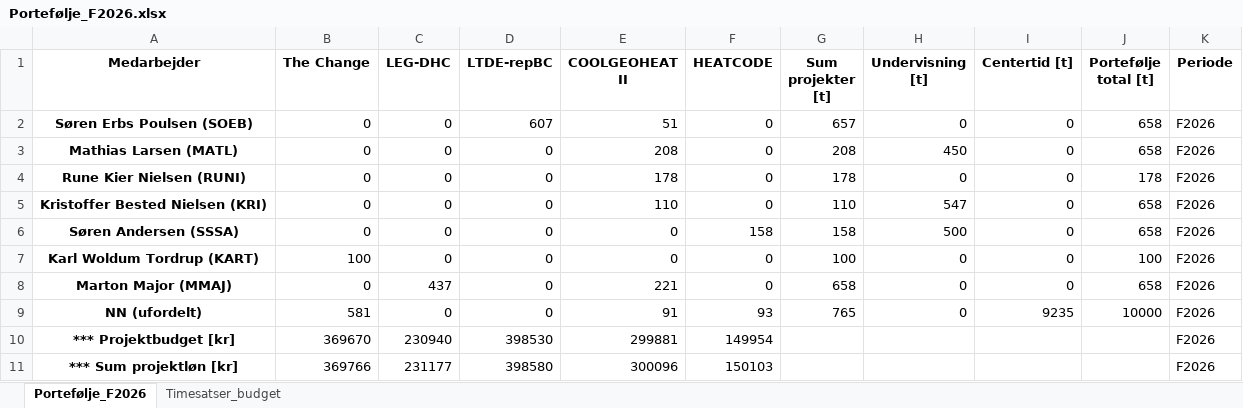
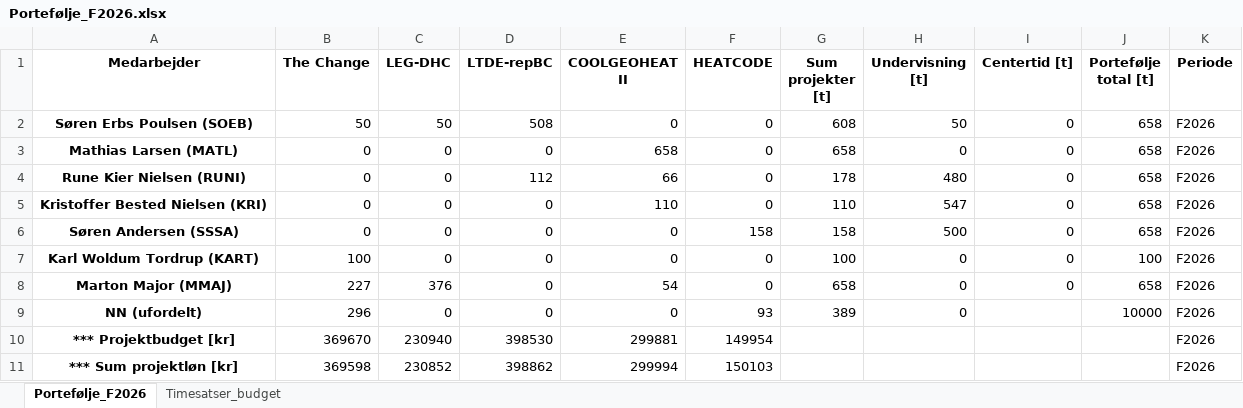
Before and after one commit to soeb1978/pyportfolio, an Excel workbook: Portefølje_F2026.xlsx, sheet Portefølje_F2026, drawn as a sheet; values as stored, in another font and other column widths than the file's, no borders; the diff names each change by its address in the sheet, - before the commit and + after, or states it on an @@ line.

```diff
--- a/Portefølje_F2026.xlsx (sheet Portefølje_F2026)
+++ b/Portefølje_F2026.xlsx (sheet Portefølje_F2026)
-B2 (The Change): 0
+B2 (The Change): 50
-C2 (LEG-DHC): 0
+C2 (LEG-DHC): 50
-D2 (LTDE-repBC): 607
+D2 (LTDE-repBC): 508
-E2 (COOLGEOHEAT II): 51
+E2 (COOLGEOHEAT II): 0
-G2 (Sum projekter [t]): 657
+G2 (Sum projekter [t]): 608
-H2 (Undervisning [t]): 0
+H2 (Undervisning [t]): 50
-E3 (COOLGEOHEAT II): 208
+E3 (COOLGEOHEAT II): 658
-G3 (Sum projekter [t]): 208
+G3 (Sum projekter [t]): 658
-H3 (Undervisning [t]): 450
+H3 (Undervisning [t]): 0
-D4 (LTDE-repBC): 0
+D4 (LTDE-repBC): 112
-E4 (COOLGEOHEAT II): 178
+E4 (COOLGEOHEAT II): 66
-H4 (Undervisning [t]): 0
+H4 (Undervisning [t]): 480
-J4 (Portefølje total [t]): 178
+J4 (Portefølje total [t]): 658
-B8 (The Change): 0
+B8 (The Change): 227
-C8 (LEG-DHC): 437
+C8 (LEG-DHC): 376
-E8 (COOLGEOHEAT II): 221
+E8 (COOLGEOHEAT II): 54
-B9 (The Change): 581
+B9 (The Change): 296
-E9 (COOLGEOHEAT II): 91
+E9 (COOLGEOHEAT II): 0
-G9 (Sum projekter [t]): 765
+G9 (Sum projekter [t]): 389
-I9 (Centertid [t]): 9235
+I9 (Centertid [t]): (empty)
-B11 (The Change): 369766
+B11 (The Change): 369598
-C11 (LEG-DHC): 231177
+C11 (LEG-DHC): 230852
-D11 (LTDE-repBC): 398580
+D11 (LTDE-repBC): 398862
-E11 (COOLGEOHEAT II): 300096
+E11 (COOLGEOHEAT II): 299994
```
Also changed, not shown: time_satser_F2026.xlsx, 2 other files.
